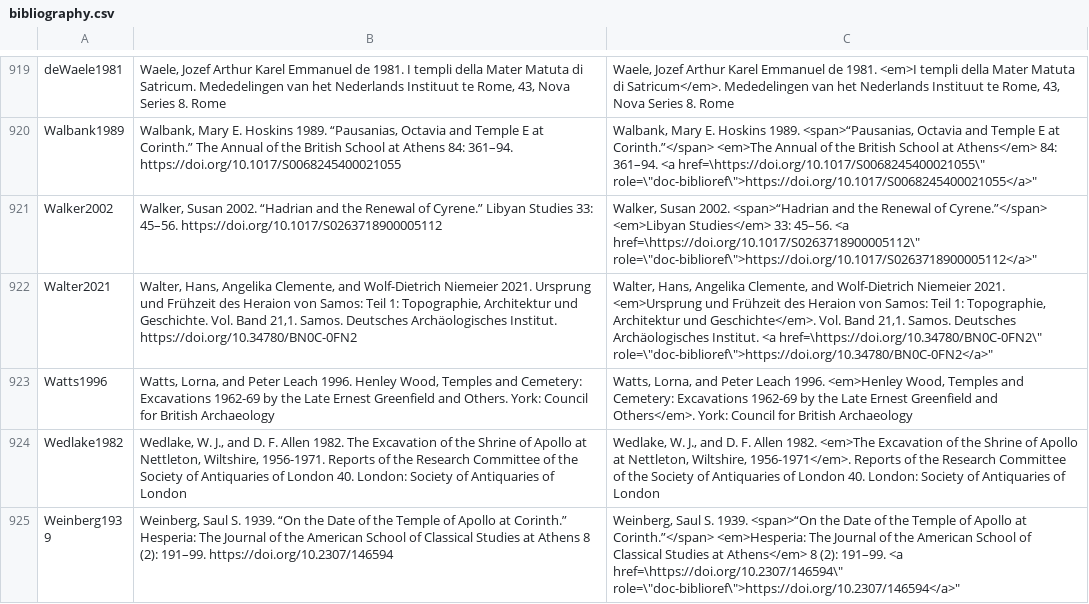
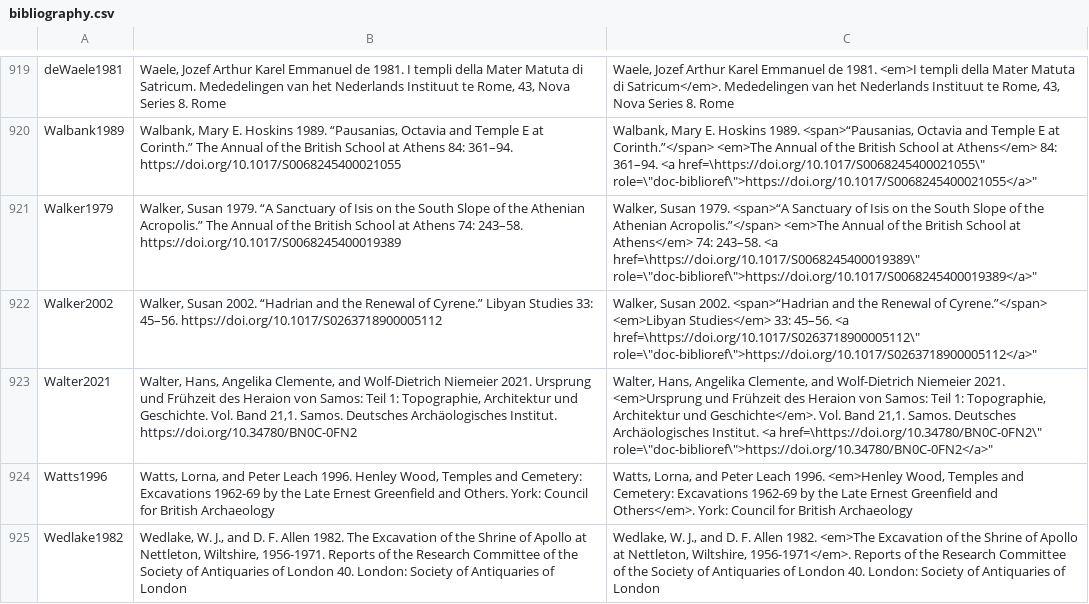
Before and after one commit to Jmuccigr/temples, a CSV file: bibliography.csv, drawn as a sheet; only a part is shown, gaps mark what is left out; the shorter side is filled out with more unchanged rows.

```diff
--- a/bibliography.csv
+++ b/bibliography.csv
@@ -920,2 +920,3 @@
 "Walbank1989","Walbank, Mary E. Hoskins 1989. “Pausanias, Octavia and Temple E at Corinth.” The Annual of the British School at Athens 84: 361–94. https://doi.org/10.1017/S0068245400021055","Walbank, Mary E. Hoskins 1989. <span>“Pausanias, Octavia and Temple E at Corinth.”</span> <em>The Annual of the British School at Athens</em> 84: 361–94. <a href=\"https://doi.org/10.1017/S0068245400021055\" role=\"doc-biblioref\">https://doi.org/10.1017/S0068245400021055</a>"
+"Walker1979","Walker, Susan 1979. “A Sanctuary of Isis on the South Slope of the Athenian Acropolis.” The Annual of the British School at Athens 74: 243–58. https://doi.org/10.1017/S0068245400019389","Walker, Susan 1979. <span>“A Sanctuary of Isis on the South Slope of the Athenian Acropolis.”</span> <em>The Annual of the British School at Athens</em> 74: 243–58. <a href=\"https://doi.org/10.1017/S0068245400019389\" role=\"doc-biblioref\">https://doi.org/10.1017/S0068245400019389</a>"
 "Walker2002","Walker, Susan 2002. “Hadrian and the Renewal of Cyrene.” Libyan Studies 33: 45–56. https://doi.org/10.1017/S0263718900005112","Walker, Susan 2002. <span>“Hadrian and the Renewal of Cyrene.”</span> <em>Libyan Studies</em> 33: 45–56. <a href=\"https://doi.org/10.1017/S0263718900005112\" role=\"doc-biblioref\">https://doi.org/10.1017/S0263718900005112</a>"
```
Also changed, not shown: sheet.csv, temples.csv, 7 other files.
